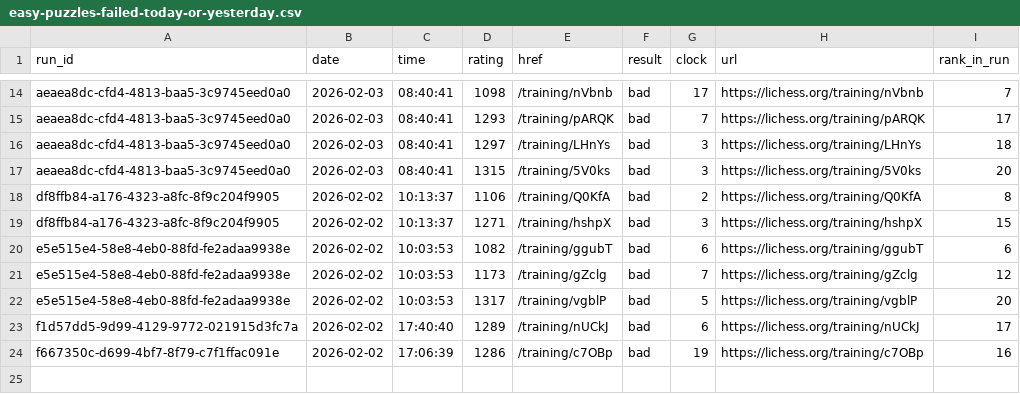
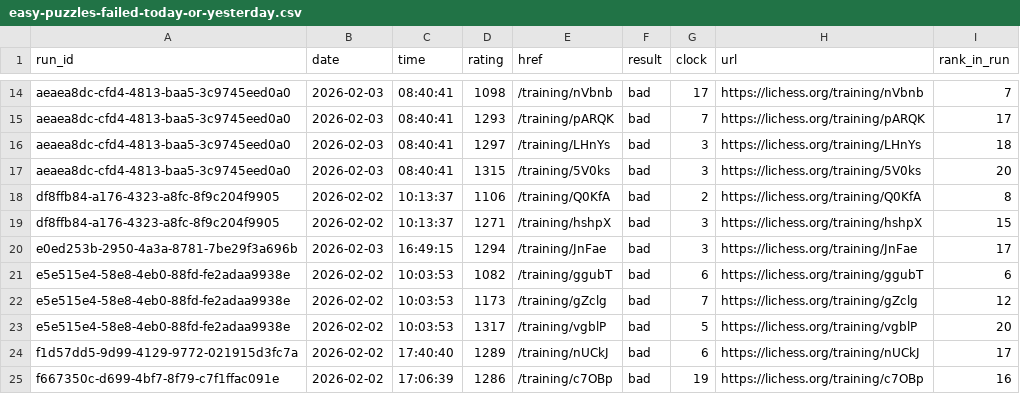
Before and after one commit to IsaacVerm/lichess-data, a CSV file: data/filter/easy-puzzles-failed-today-or-yesterday.csv, drawn as a sheet; only a part is shown, gaps mark what is left out.

```diff
--- a/data/filter/easy-puzzles-failed-today-or-yesterday.csv
+++ b/data/filter/easy-puzzles-failed-today-or-yesterday.csv
@@ -19,2 +19,3 @@ df8ffb84-a176-4323-a8fc-8f9c204f9905,2026-02-02,10:13:37,1106,/training/Q0KfA,ba
 df8ffb84-a176-4323-a8fc-8f9c204f9905,2026-02-02,10:13:37,1271,/training/hshpX,bad,3,https://lichess.org/training/hshpX,15
+e0ed253b-2950-4a3a-8781-7be29f3a696b,2026-02-03,16:49:15,1294,/training/JnFae,bad,3,https://lichess.org/training/JnFae,17
 e5e515e4-58e8-4eb0-88fd-fe2adaa9938e,2026-02-02,10:03:53,1082,/training/ggubT,bad,6,https://lichess.org/training/ggubT,6
```
Also changed, not shown: data/agg/first-fail-by-run.csv, data/enrich/enrich_puzzles_puzzle_storm.csv.
